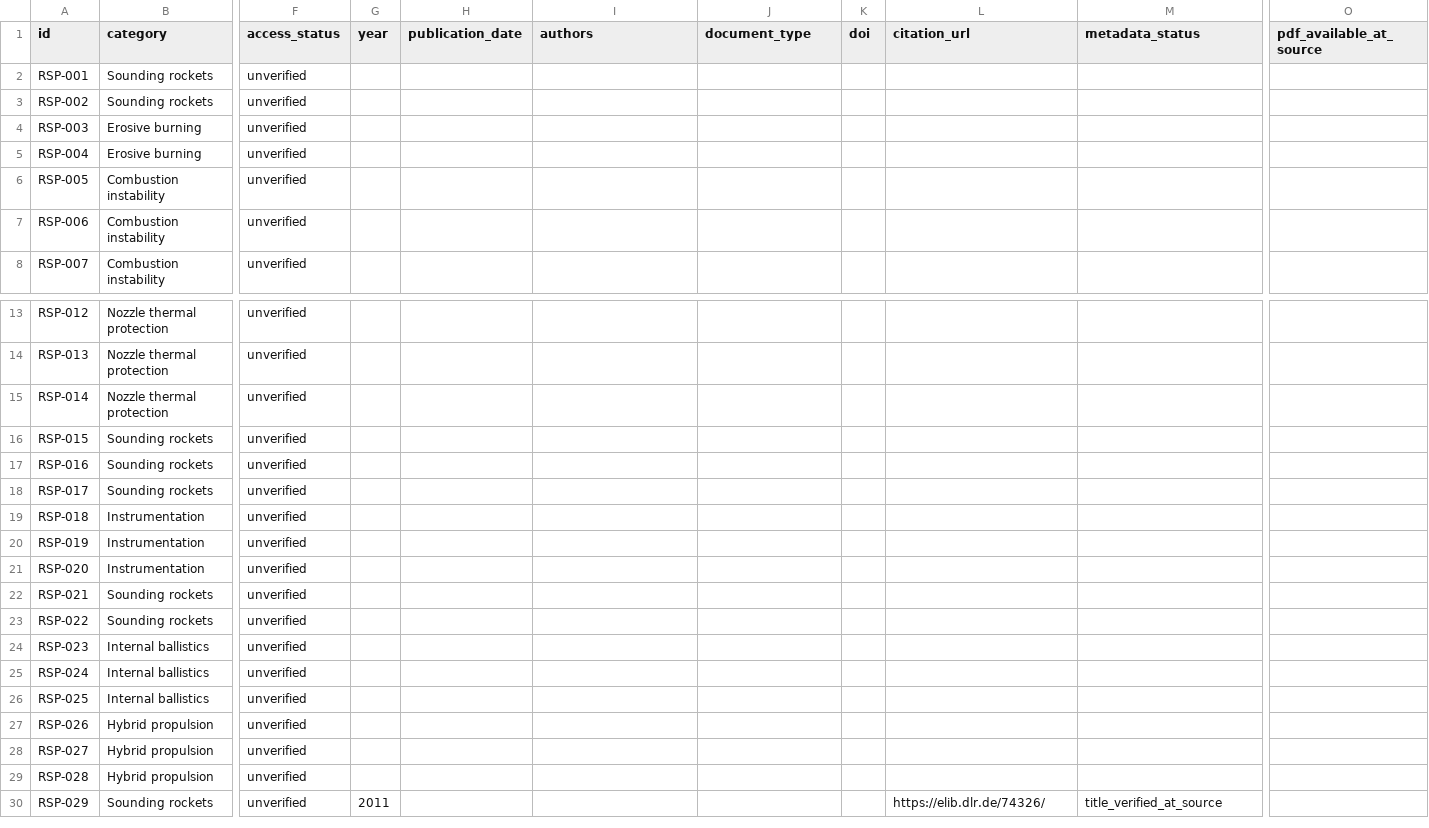
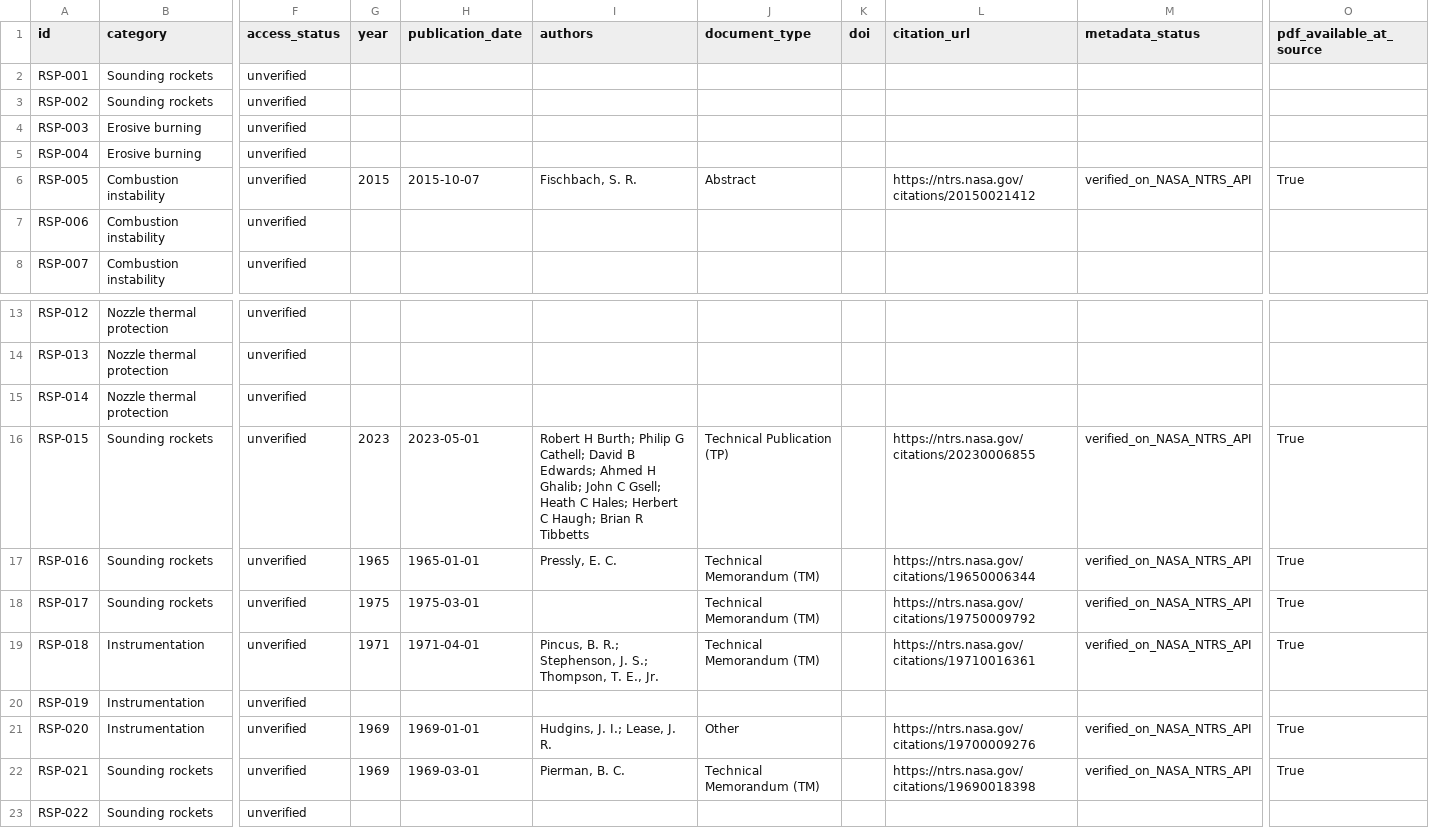
Before and after one commit to israel-shero/sounding-rocket-propulsion-research, a CSV file: metadata/papers.csv, drawn as a sheet; only a part is shown, gaps mark what is left out; the shorter side is filled out with more unchanged rows; the diff covers the shown part only; the diff names each change by its address in the sheet, - before the commit and + after, or states it on an @@ line.

```diff
--- a/metadata/papers.csv
+++ b/metadata/papers.csv
-G6 (year): (empty)
+G6 (year): 2015
-H6 (publication_date): (empty)
+H6 (publication_date): 2015-10-07
-I6 (authors): (empty)
+I6 (authors): Fischbach, S. R.
-J6 (document_type): (empty)
+J6 (document_type): Abstract
-L6 (citation_url): (empty)
+L6 (citation_url): https://ntrs.nasa.gov/citations/20150021412
-M6 (metadata_status): (empty)
+M6 (metadata_status): verified_on_NASA_NTRS_API
-O6 (pdf_available_at_source): (empty)
+O6 (pdf_available_at_source): True
-G16 (year): (empty)
+G16 (year): 2023
-H16 (publication_date): (empty)
+H16 (publication_date): 2023-05-01
-I16 (authors): (empty)
+I16 (authors): Robert H Burth; Philip G Cathell; David B Edwards; Ahmed H Ghalib; John C Gsell; Heath C Hales; Herbert C Haugh; Brian R Tibbetts
-J16 (document_type): (empty)
+J16 (document_type): Technical Publication (TP)
-L16 (citation_url): (empty)
+L16 (citation_url): https://ntrs.nasa.gov/citations/20230006855
-M16:M19 (metadata_status): (empty)
+M16:M19 (metadata_status): verified_on_NASA_NTRS_API
-O16:O19 (pdf_available_at_source): (empty)
+O16:O19 (pdf_available_at_source): True
-G17 (year): (empty)
+G17 (year): 1965
-H17 (publication_date): (empty)
+H17 (publication_date): 1965-01-01
-I17 (authors): (empty)
+I17 (authors): Pressly, E. C.
-J17:J19 (document_type): (empty)
+J17:J19 (document_type): Technical Memorandum (TM)
-L17 (citation_url): (empty)
+L17 (citation_url): https://ntrs.nasa.gov/citations/19650006344
-G18 (year): (empty)
+G18 (year): 1975
-H18 (publication_date): (empty)
+H18 (publication_date): 1975-03-01
-L18 (citation_url): (empty)
+L18 (citation_url): https://ntrs.nasa.gov/citations/19750009792
-G19 (year): (empty)
+G19 (year): 1971
-H19 (publication_date): (empty)
+H19 (publication_date): 1971-04-01
-I19 (authors): (empty)
+I19 (authors): Pincus, B. R.; Stephenson, J. S.; Thompson, T. E., Jr.
-L19 (citation_url): (empty)
+L19 (citation_url): https://ntrs.nasa.gov/citations/19710016361
-G21:G22 (year): (empty)
+G21:G22 (year): 1969
-H21 (publication_date): (empty)
+H21 (publication_date): 1969-01-01
-I21 (authors): (empty)
+I21 (authors): Hudgins, J. I.; Lease, J. R.
-J21 (document_type): (empty)
+J21 (document_type): Other
-L21 (citation_url): (empty)
+L21 (citation_url): https://ntrs.nasa.gov/citations/19700009276
-M21:M22 (metadata_status): (empty)
+M21:M22 (metadata_status): verified_on_NASA_NTRS_API
-O21:O22 (pdf_available_at_source): (empty)
+O21:O22 (pdf_available_at_source): True
-H22 (publication_date): (empty)
+H22 (publication_date): 1969-03-01
-I22 (authors): (empty)
+I22 (authors): Pierman, B. C.
-J22 (document_type): (empty)
+J22 (document_type): Technical Memorandum (TM)
-L22 (citation_url): (empty)
+L22 (citation_url): https://ntrs.nasa.gov/citations/19690018398
```
Also changed, not shown: 72 edited cells elsewhere in this file.
